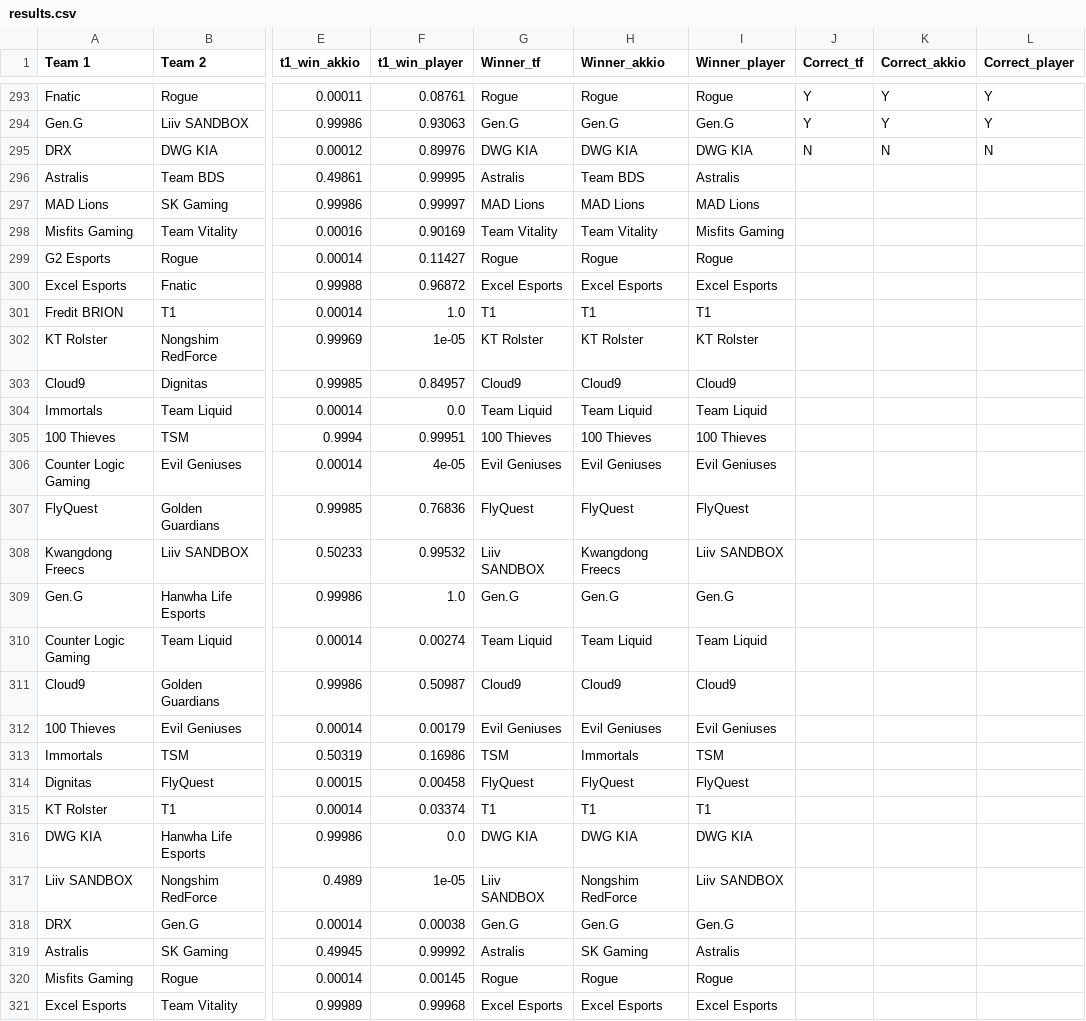
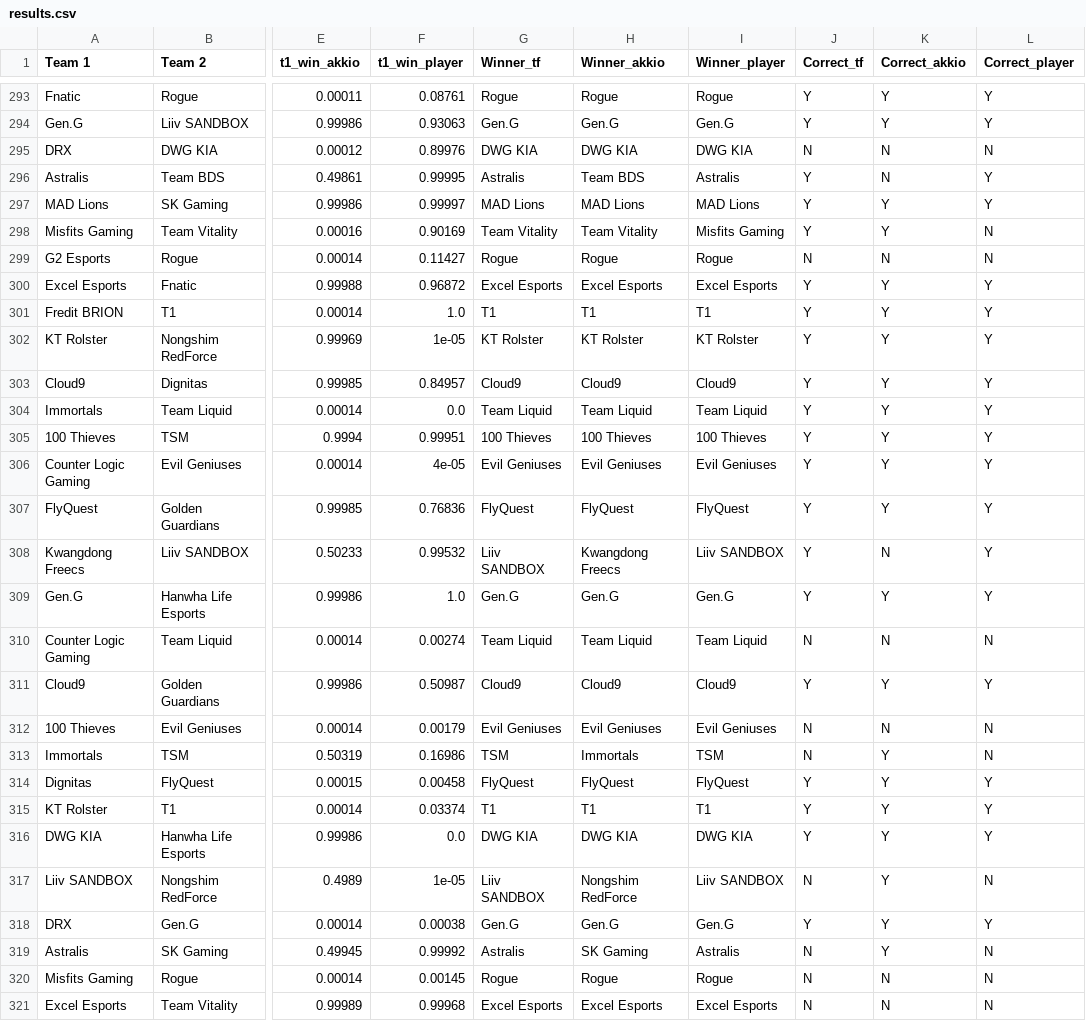
Before and after one commit to a-huk/lol_esports-predictions, a CSV file: results.csv, drawn as a sheet; only a part is shown, gaps mark what is left out; the diff covers the shown part only; the diff names each change by its address in the sheet, - before the commit and + after, or states it on an @@ line.

Commit message:
Update results.csv

```diff
--- a/results.csv
+++ b/results.csv
-J296:J298 (Correct_tf): (empty)
+J296:J298 (Correct_tf): Y
-K296 (Correct_akkio): (empty)
+K296 (Correct_akkio): N
-L296:L297 (Correct_player): (empty)
+L296:L297 (Correct_player): Y
-K297:K298 (Correct_akkio): (empty)
+K297:K298 (Correct_akkio): Y
-L298:L299 (Correct_player): (empty)
+L298:L299 (Correct_player): N
-J299 (Correct_tf): (empty)
+J299 (Correct_tf): N
-K299 (Correct_akkio): (empty)
+K299 (Correct_akkio): N
-J300:J309 (Correct_tf): (empty)
+J300:J309 (Correct_tf): Y
-K300:K307 (Correct_akkio): (empty)
+K300:K307 (Correct_akkio): Y
-L300:L309 (Correct_player): (empty)
+L300:L309 (Correct_player): Y
-K308 (Correct_akkio): (empty)
+K308 (Correct_akkio): N
-K309 (Correct_akkio): (empty)
+K309 (Correct_akkio): Y
-J310 (Correct_tf): (empty)
+J310 (Correct_tf): N
-K310 (Correct_akkio): (empty)
+K310 (Correct_akkio): N
-L310 (Correct_player): (empty)
+L310 (Correct_player): N
-J311 (Correct_tf): (empty)
+J311 (Correct_tf): Y
-K311 (Correct_akkio): (empty)
+K311 (Correct_akkio): Y
-L311 (Correct_player): (empty)
+L311 (Correct_player): Y
-J312:J313 (Correct_tf): (empty)
+J312:J313 (Correct_tf): N
-K312 (Correct_akkio): (empty)
+K312 (Correct_akkio): N
-L312:L313 (Correct_player): (empty)
+L312:L313 (Correct_player): N
-K313:K319 (Correct_akkio): (empty)
+K313:K319 (Correct_akkio): Y
-J314:J316 (Correct_tf): (empty)
+J314:J316 (Correct_tf): Y
-L314:L316 (Correct_player): (empty)
+L314:L316 (Correct_player): Y
-J317 (Correct_tf): (empty)
+J317 (Correct_tf): N
-L317 (Correct_player): (empty)
+L317 (Correct_player): N
-J318 (Correct_tf): (empty)
+J318 (Correct_tf): Y
-L318 (Correct_player): (empty)
+L318 (Correct_player): Y
-J319:J321 (Correct_tf): (empty)
+J319:J321 (Correct_tf): N
-L319:L321 (Correct_player): (empty)
+L319:L321 (Correct_player): N
-K320:K321 (Correct_akkio): (empty)
+K320:K321 (Correct_akkio): N
```
Also changed, not shown: 117 edited cells elsewhere in this file.
